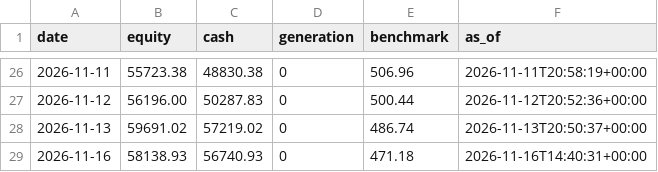
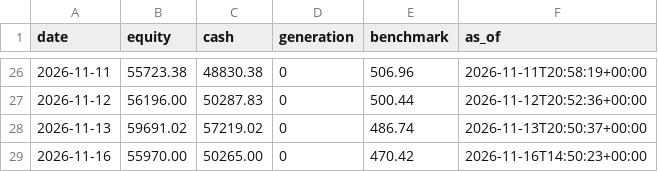
Before and after one commit to metrobasicsusa-wq/Zero-or-Hero, a CSV file: journal-s500/equity.csv, drawn as a sheet; only a part is shown, gaps mark what is left out.

Commit message:
journal: trading cycle 2026-11-16T14:50:24Z

```diff
--- a/journal-s500/equity.csv
+++ b/journal-s500/equity.csv
@@ -28,2 +28,2 @@ date,equity,cash,generation,benchmark,as_of
 2026-11-13,59691.02,57219.02,0,486.74,2026-11-13T20:50:37+00:00
-2026-11-16,58138.93,56740.93,0,471.18,2026-11-16T14:40:31+00:00
+2026-11-16,55970.00,50265.00,0,470.42,2026-11-16T14:50:23+00:00
```
Also changed, not shown: journal/equity.csv, 8 other files.
